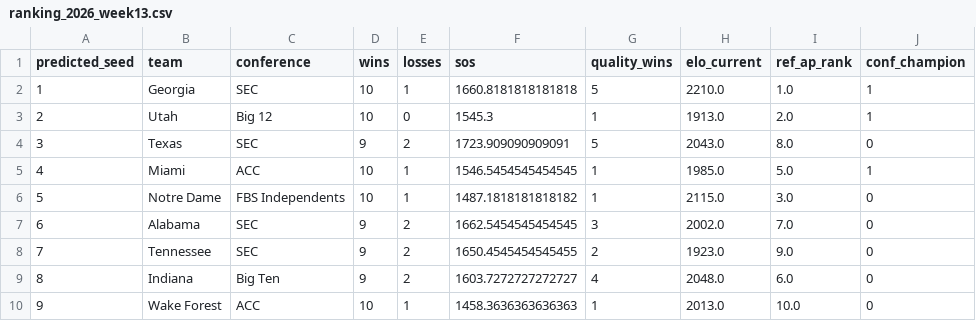
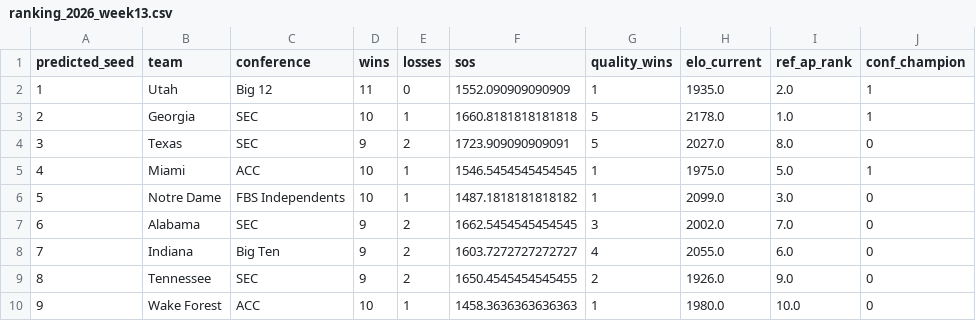
Before and after one commit to bgdrake03/cfb-playoff-predictor-2026, a CSV file: data/results/history/ranking_2026_week13.csv, drawn as a sheet; only a part is shown; the diff covers the shown part only.

```diff
--- a/data/results/history/ranking_2026_week13.csv
+++ b/data/results/history/ranking_2026_week13.csv
@@ -1,10 +1,10 @@
 predicted_seed,team,conference,wins,losses,sos,quality_wins,elo_current,ref_ap_rank,conf_champion
-1,Georgia,SEC,10,1,1660.8181818181818,5,2210.0,1.0,1
-2,Utah,Big 12,10,0,1545.3,1,1913.0,2.0,1
-3,Texas,SEC,9,2,1723.909090909091,5,2043.0,8.0,0
-4,Miami,ACC,10,1,1546.5454545454545,1,1985.0,5.0,1
-5,Notre Dame,FBS Independents,10,1,1487.1818181818182,1,2115.0,3.0,0
+1,Utah,Big 12,11,0,1552.090909090909,1,1935.0,2.0,1
+2,Georgia,SEC,10,1,1660.8181818181818,5,2178.0,1.0,1
+3,Texas,SEC,9,2,1723.909090909091,5,2027.0,8.0,0
+4,Miami,ACC,10,1,1546.5454545454545,1,1975.0,5.0,1
+5,Notre Dame,FBS Independents,10,1,1487.1818181818182,1,2099.0,3.0,0
 6,Alabama,SEC,9,2,1662.5454545454545,3,2002.0,7.0,0
-7,Tennessee,SEC,9,2,1650.4545454545455,2,1923.0,9.0,0
-8,Indiana,Big Ten,9,2,1603.7272727272727,4,2048.0,6.0,0
-9,Wake Forest,ACC,10,1,1458.3636363636363,1,2013.0,10.0,0
+7,Indiana,Big Ten,9,2,1603.7272727272727,4,2055.0,6.0,0
+8,Tennessee,SEC,9,2,1650.4545454545455,2,1926.0,9.0,0
+9,Wake Forest,ACC,10,1,1458.3636363636363,1,1980.0,10.0,0
```
Also changed, not shown: 1 added row, 1 removed row and 38 edited cells elsewhere in this file, data/clean/team_games_2026.csv, data/clean/upcoming_2026.csv, 9 other files.
